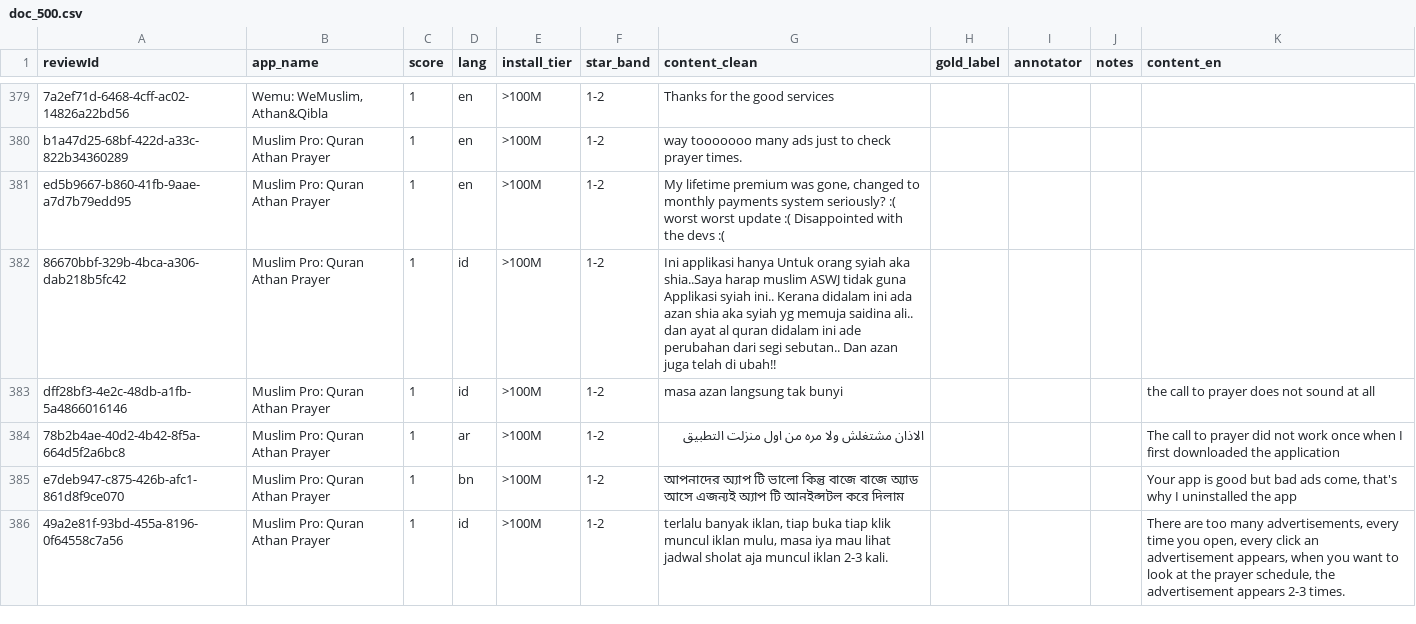
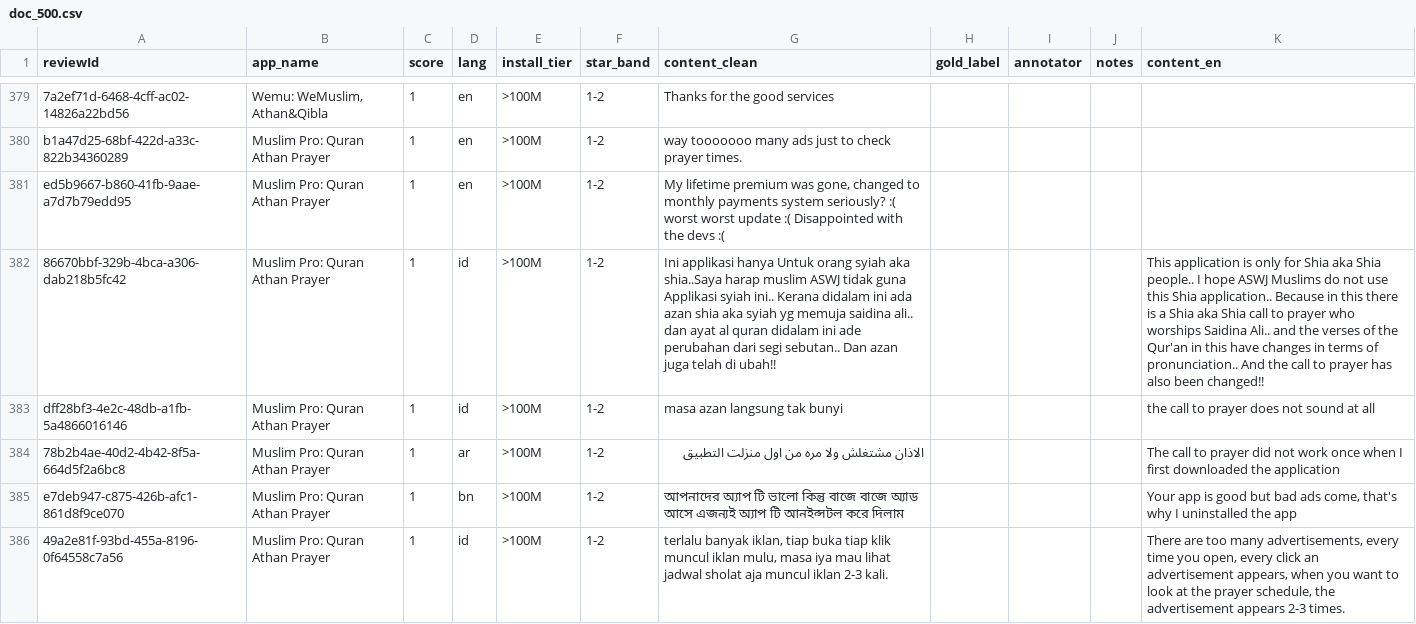
Before and after one commit to TawhidUmar9/Salat-App-Research, a CSV file: src/data/gold_labels/doc_500.csv, drawn as a sheet; only a part is shown, gaps mark what is left out; the diff covers the shown part only; the diff names each change by its address in the sheet, - before the commit and + after, or states it on an @@ line.

```diff
--- a/src/data/gold_labels/doc_500.csv
+++ b/src/data/gold_labels/doc_500.csv
-K382 (content_en): (empty)
+K382 (content_en): This application is only for Shia aka Shia people.. I hope ASWJ Muslims do not use this Shia application.. Because in this there is a Shia aka Shia call to prayer who worships Saidina Ali.. and the verses of the Qur'an in this have changes in terms of pronunciation.. And the call to prayer has also been changed!!
```
Also changed, not shown: 17 edited cells elsewhere in this file, src/data/gold_labels/aspect_300.csv, src/data/gold_labels/demand_precision_sample.csv, 3 other files.
